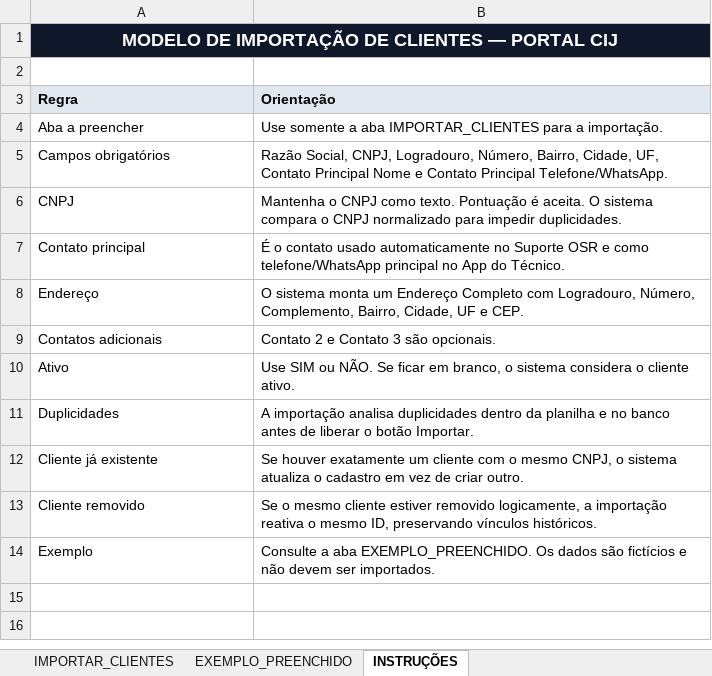
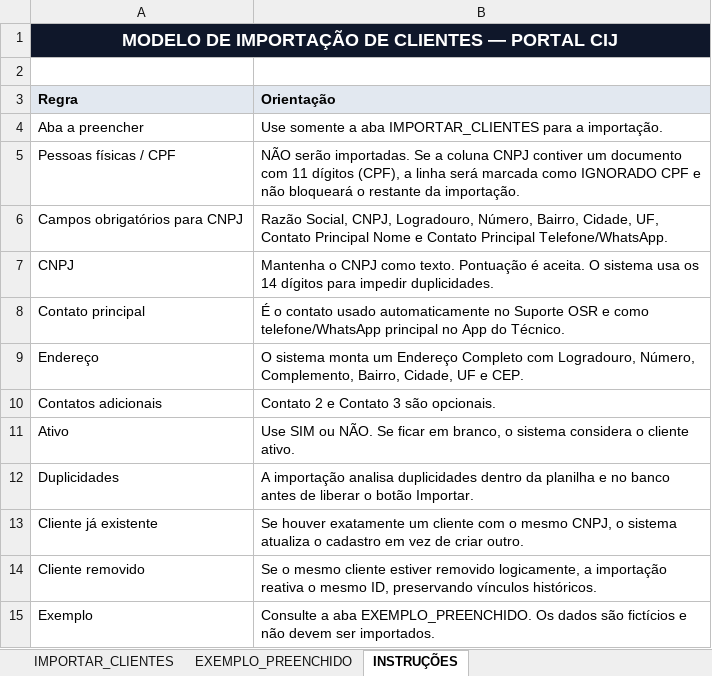
Before and after one commit to Grupocij/plataforma_grupo_cij, an Excel workbook: modelo_importacao_clientes.xlsx, sheet INSTRUÇÕES, drawn as a sheet; values as stored, in another font and other column widths than the file's, no borders; addresses are those after the commit; the diff names each change by its address in the sheet, - before the commit and + after, or states it on an @@ line.

```diff
--- a/modelo_importacao_clientes.xlsx (sheet INSTRUÇÕES)
+++ b/modelo_importacao_clientes.xlsx (sheet INSTRUÇÕES)
+row 5: Pessoas físicas / CPF | NÃO serão importadas. Se a coluna CNPJ contiver um documento com 11 dígitos (CPF), a linha será marcada como IGNORADO CPF e não bloqueará o restante da importação.
-A6 (Regra): Campos obrigatórios
+A6 (Regra): Campos obrigatórios para CNPJ
-B7 (Orientação): …O sistema compara o CNPJ normalizado para impedir…
+B7 (Orientação): …O sistema usa os 14 dígitos para impedir…
```
Also changed, not shown: sheet EXEMPLO_PREENCHIDO, 9 other files.
